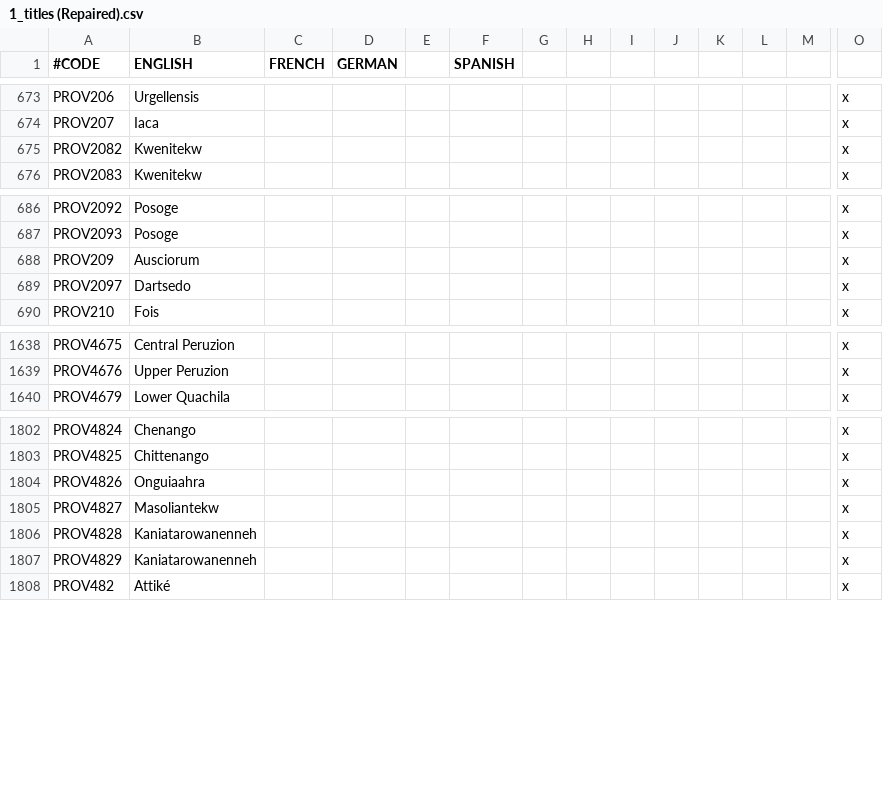
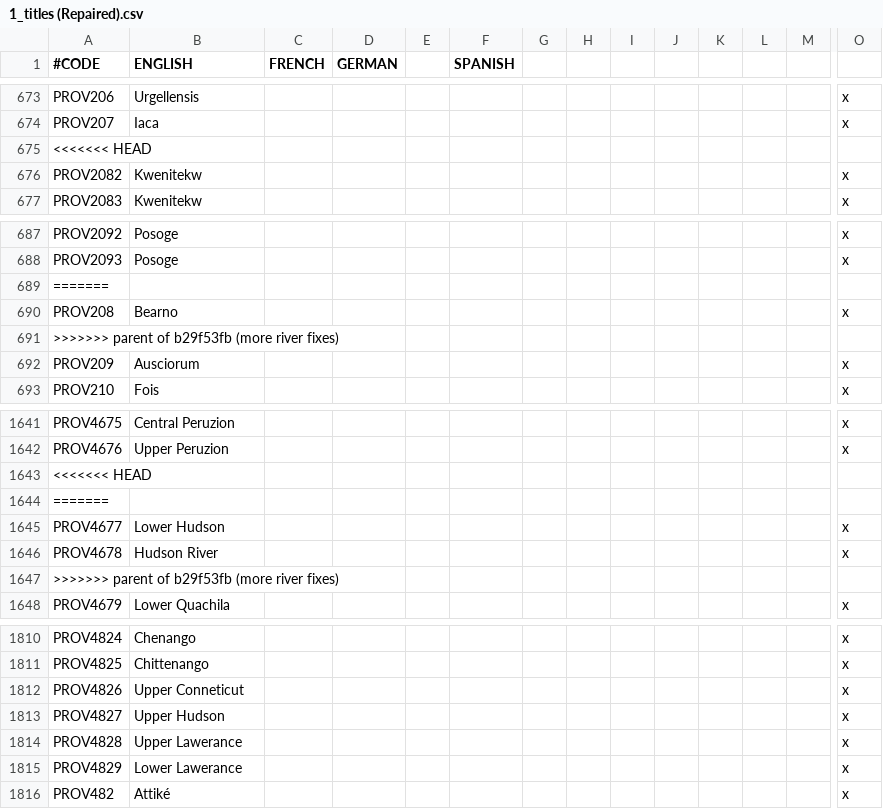
Before and after one commit to 00matthew2000/Lux-Ultima, a CSV file: localisation/1_titles (Repaired).csv, drawn as a sheet; only a part is shown, gaps mark what is left out; removed rows and columns are numbered as before the commit, all else as after; rows hold the shown columns only; the diff names each change by its address in the sheet, - before the commit and + after, or states it on an @@ line.

```diff
--- a/localisation/1_titles (Repaired).csv
+++ b/localisation/1_titles (Repaired).csv
+row 675: <<<<<<< HEAD
+row 689: =======
+row 690: PROV208 | Bearno |  |  |  |  |  |  |  |  |  |  |  | x
+row 691: >>>>>>> parent of b29f53fb (more river fixes)
-row 689: PROV2097 | Dartsedo |  |  |  |  |  |  |  |  |  |  |  | x
+row 1643: <<<<<<< HEAD
+row 1644: =======
+row 1645: PROV4677 | Lower Hudson |  |  |  |  |  |  |  |  |  |  |  | x
+row 1646: PROV4678 | Hudson River |  |  |  |  |  |  |  |  |  |  |  | x
+row 1647: >>>>>>> parent of b29f53fb (more river fixes)
-B1812 (ENGLISH): Onguiaahra
+B1812 (ENGLISH): Upper Conneticut
-B1813 (ENGLISH): Masoliantekw
+B1813 (ENGLISH): Upper Hudson
-B1814 (ENGLISH): Kaniatarowanenneh
+B1814 (ENGLISH): Upper Lawerance
-B1815 (ENGLISH): Kaniatarowanenneh
+B1815 (ENGLISH): Lower Lawerance
```
Also changed, not shown: localisation/0_US_provinces_pinyin.csv, map/adjacencies.csv, 2 other files.
